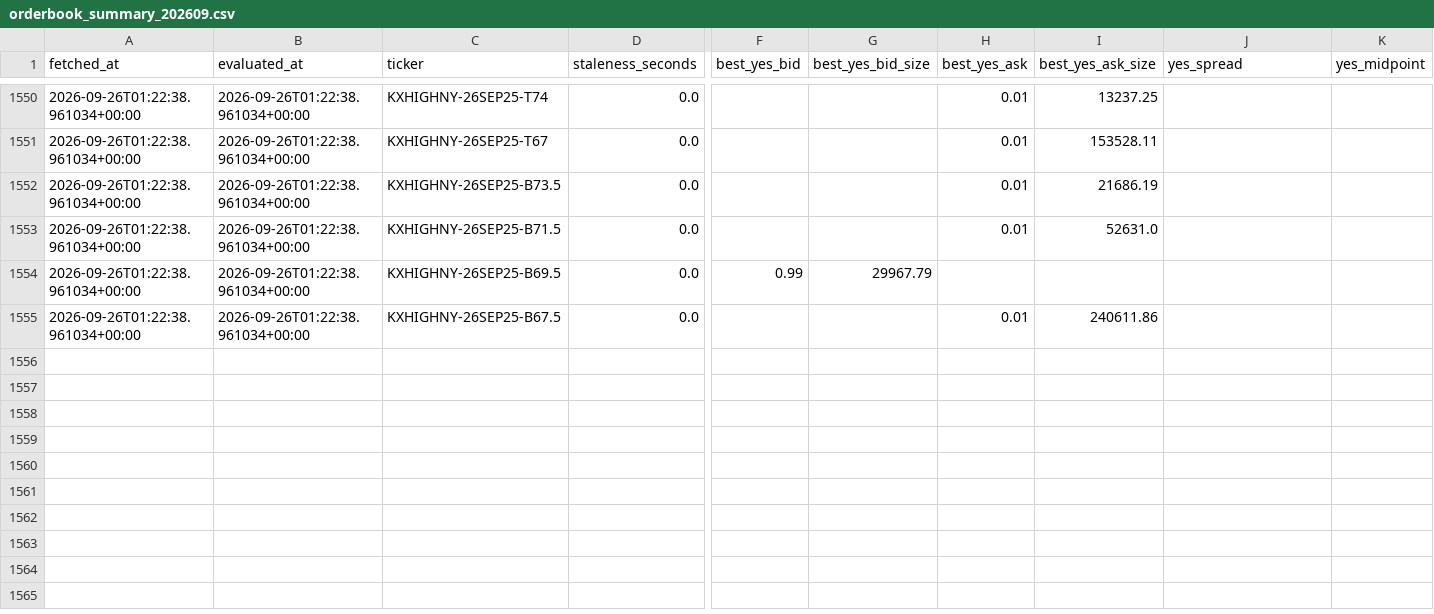
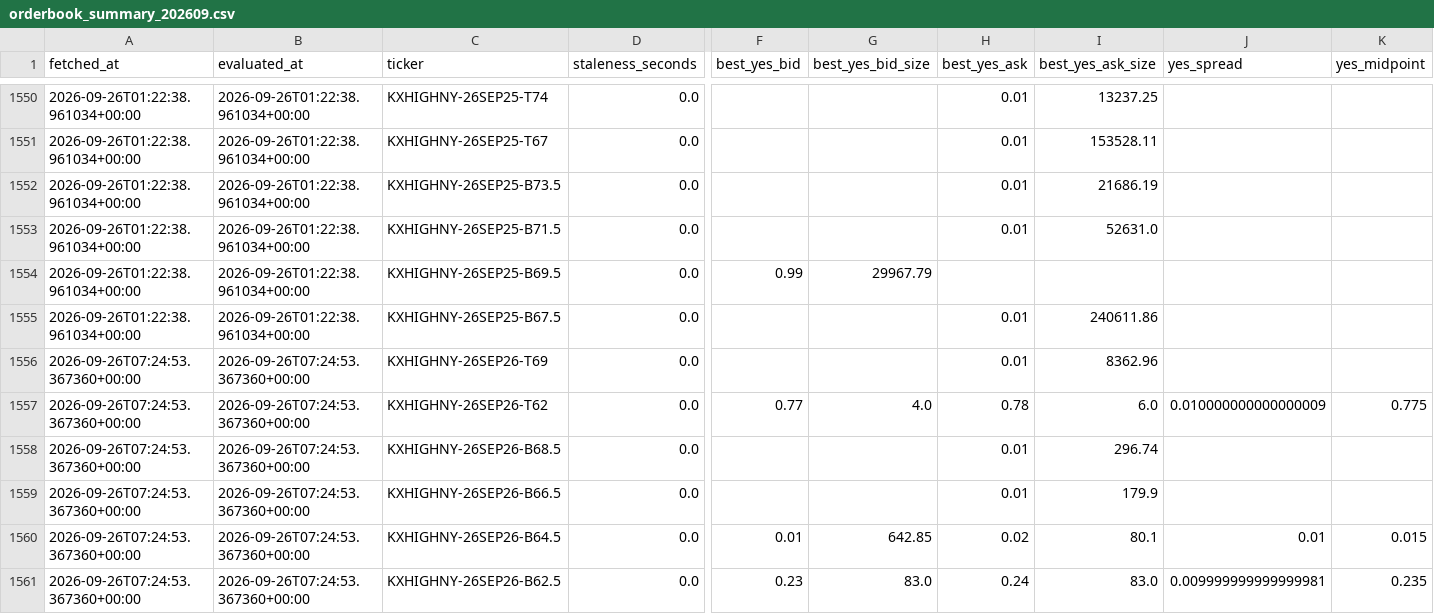
Before and after one commit to ericzzhang27-sys/Kalshi-Weather-Trading, a CSV file: data/raw/kalshi_orderbooks/orderbook_summary_202609.csv, drawn as a sheet; only a part is shown, gaps mark what is left out; rows hold the shown columns only; the diff names each change by its address in the sheet, - before the commit and + after, or states it on an @@ line.

```diff
--- a/data/raw/kalshi_orderbooks/orderbook_summary_202609.csv
+++ b/data/raw/kalshi_orderbooks/orderbook_summary_202609.csv
+row 1556: 2026-09-26T07:24:53.367360+00:00 | 2026-09-26T07:24:53.367360+00:00 | KXHIGHNY-26SEP26-T69 | 0.0 |  |  | 0.01 | 8362.96
+row 1557: 2026-09-26T07:24:53.367360+00:00 | 2026-09-26T07:24:53.367360+00:00 | KXHIGHNY-26SEP26-T62 | 0.0 | 0.77 | 4.0 | 0.78 | 6.0 | 0.010000000000000009 | 0.775
+row 1558: 2026-09-26T07:24:53.367360+00:00 | 2026-09-26T07:24:53.367360+00:00 | KXHIGHNY-26SEP26-B68.5 | 0.0 |  |  | 0.01 | 296.74
+row 1559: 2026-09-26T07:24:53.367360+00:00 | 2026-09-26T07:24:53.367360+00:00 | KXHIGHNY-26SEP26-B66.5 | 0.0 |  |  | 0.01 | 179.9
+row 1560: 2026-09-26T07:24:53.367360+00:00 | 2026-09-26T07:24:53.367360+00:00 | KXHIGHNY-26SEP26-B64.5 | 0.0 | 0.01 | 642.85 | 0.02 | 80.1 | 0.01 | 0.015
+row 1561: 2026-09-26T07:24:53.367360+00:00 | 2026-09-26T07:24:53.367360+00:00 | KXHIGHNY-26SEP26-B62.5 | 0.0 | 0.23 | 83.0 | 0.24 | 83.0 | 0.009999999999999981 | 0.235
```
Also changed, not shown: data/raw/kalshi_orderbooks/scrape_log.csv, 4 other files.
